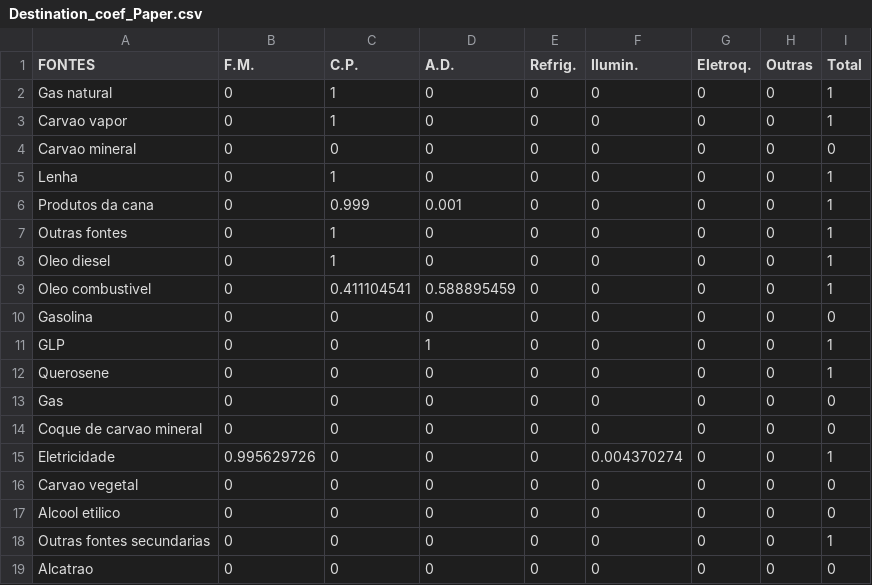
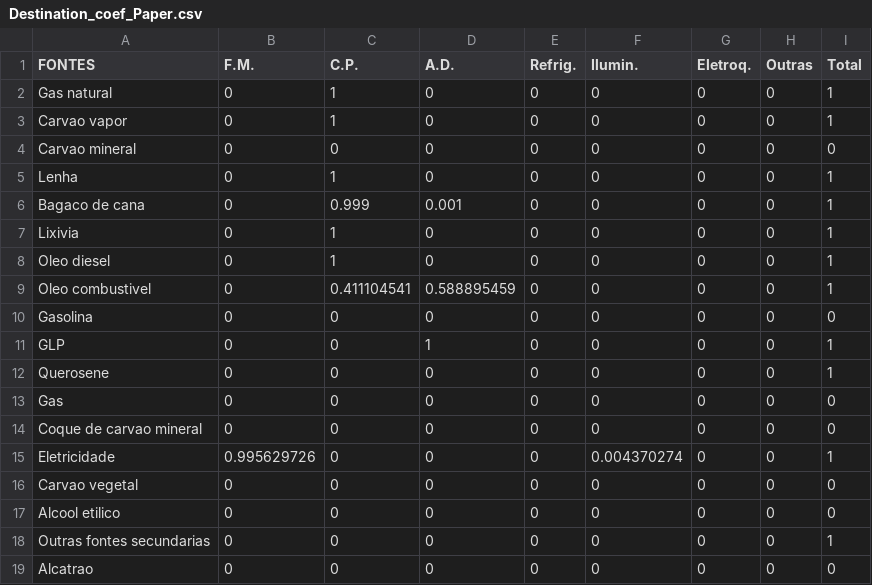
Before and after one commit to ottohebeda/Industry_Energy_Emissions_simulator, a CSV file: Pulp_and_paper/Destination_coef_Paper.csv, drawn as a sheet.

Commit message:
Update Destination_coef_Paper.csv

```diff
--- a/Pulp_and_paper/Destination_coef_Paper.csv
+++ b/Pulp_and_paper/Destination_coef_Paper.csv
@@ -5,4 +5,4 @@ Carvao mineral,0,0,0,0,0,0,0,0
 Lenha,0,1,0,0,0,0,0,1
-Produtos da cana,0,0.999,0.001,0,0,0,0,1
-Outras fontes,0,1,0,0,0,0,0,1
+Bagaco de cana,0,0.999,0.001,0,0,0,0,1
+Lixivia,0,1,0,0,0,0,0,1
 Oleo diesel,0,1,0,0,0,0,0,1
```
